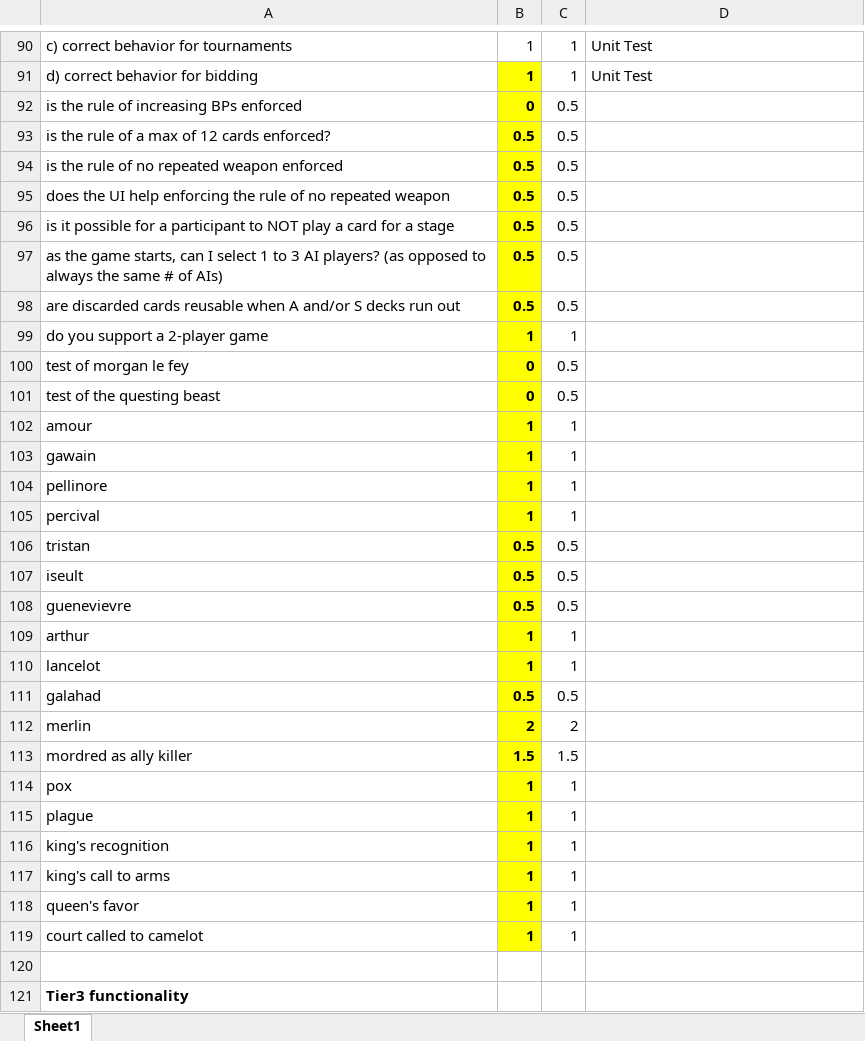
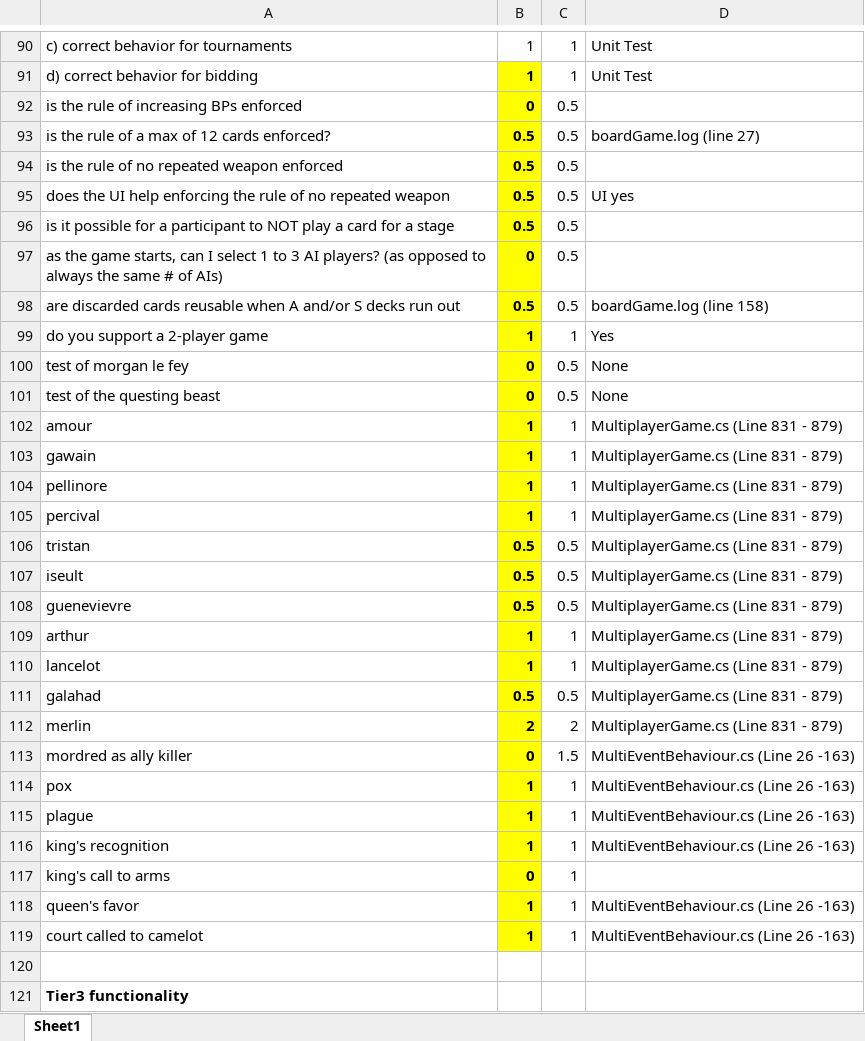
Before and after one commit to Tricktionary/Quest, an Excel workbook: Documentation/Iteration2Grid.xlsx, sheet Sheet1, drawn as a sheet; only a part is shown, gaps mark what is left out; values as stored, in another font and other column widths than the file's, no borders; the diff covers the shown part only; the diff names each change by its address in the sheet, - before the commit and + after, or states it on an @@ line.

```diff
--- a/Documentation/Iteration2Grid.xlsx (sheet Sheet1)
+++ b/Documentation/Iteration2Grid.xlsx (sheet Sheet1)
-D93: (empty)
+D93: boardGame.log (line 27)
-D95: (empty)
+D95: UI yes
-B97: 0.5
+B97: 0
-D98: (empty)
+D98: boardGame.log (line 158)
-D99: (empty)
+D99: Yes
-D100:D101: (empty)
+D100:D101: None
-D102:D112: (empty)
+D102:D112: MultiplayerGame.cs (Line 831 - 879)
-B113: 1.5
+B113: 0
-D113:D116: (empty)
+D113:D116: MultiEventBehaviour.cs (Line 26 -163)
-B117: 1
+B117: 0
-D118:D119: (empty)
+D118:D119: MultiEventBehaviour.cs (Line 26 -163)
```
Also changed, not shown: 5 edited cells elsewhere in this sheet, 27 other files.
